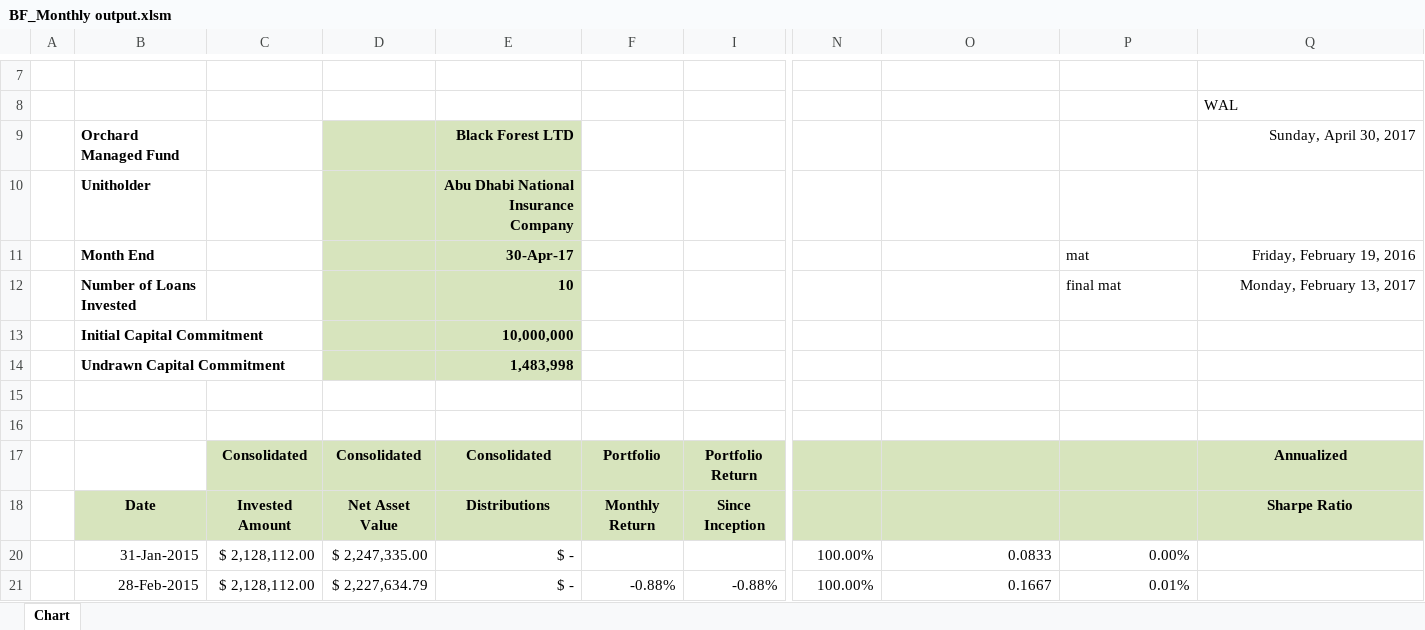
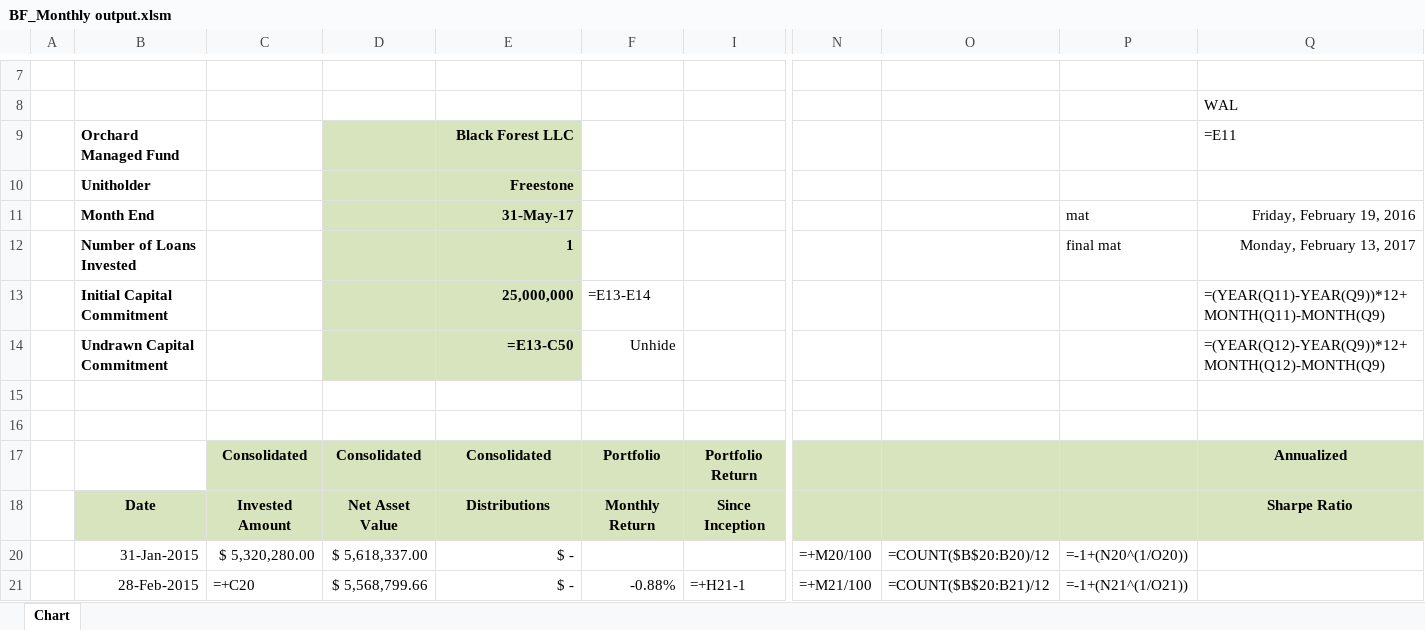
Before and after one commit to mohammad-yazdani/gatekeeper, an Excel workbook: application/files/clientFiles/BF_Monthly output.xlsm, sheet Chart, drawn as a sheet; only a part is shown, gaps mark what is left out; values as stored, in another font and other column widths than the file's, no borders; formulas without a stored value are shown as written; the diff covers the shown part only; the diff names each change by its address in the sheet, - before the commit and + after, or states it on an @@ line.

```diff
--- a/application/files/clientFiles/BF_Monthly output.xlsm (sheet Chart)
+++ b/application/files/clientFiles/BF_Monthly output.xlsm (sheet Chart)
-E9: Black Forest LTD
+E9: Black Forest LLC
-Q9: Sunday, April 30, 2017
+Q9: =E11
-E10: Abu Dhabi National Insurance Company
+E10: Freestone
-E11: 30-Apr-17
+E11: 31-May-17
-E12: 10
+E12: 1
-E13: 10,000,000
+E13: 25,000,000
-F13: (empty)
+F13: =E13-E14
-Q13: (empty)
+Q13: =(YEAR(Q11)-YEAR(Q9))*12+MONTH(Q11)-MONTH(Q9)
-E14: 1,483,998
+E14: =E13-C50
-F14: (empty)
+F14: Unhide
-Q14: (empty)
+Q14: =(YEAR(Q12)-YEAR(Q9))*12+MONTH(Q12)-MONTH(Q9)
-C20: $ 2,128,112.00
+C20: $ 5,320,280.00
-D20: $ 2,247,335.00
+D20: $ 5,618,337.00
-N20: 100.00%
+N20: =+M20/100
-O20: 0.0833
+O20: =COUNT($B$20:B20)/12
-P20: 0.00%
+P20: =-1+(N20^(1/O20))
-C21: $ 2,128,112.00
+C21: =+C20
-D21: $ 2,227,634.79
+D21: $ 5,568,799.66
-I21: -0.88%
+I21: =+H21-1
-N21: 100.00%
+N21: =+M21/100
-O21: 0.1667
+O21: =COUNT($B$20:B21)/12
-P21: 0.01%
+P21: =-1+(N21^(1/O21))
```
Also changed, not shown: 2 added rows, 1 removed row, 286 edited cells and cell formats elsewhere in this sheet, hidden cells, application/files/clientFiles/AssetsandOwnership.xlsx, 33 other files.
